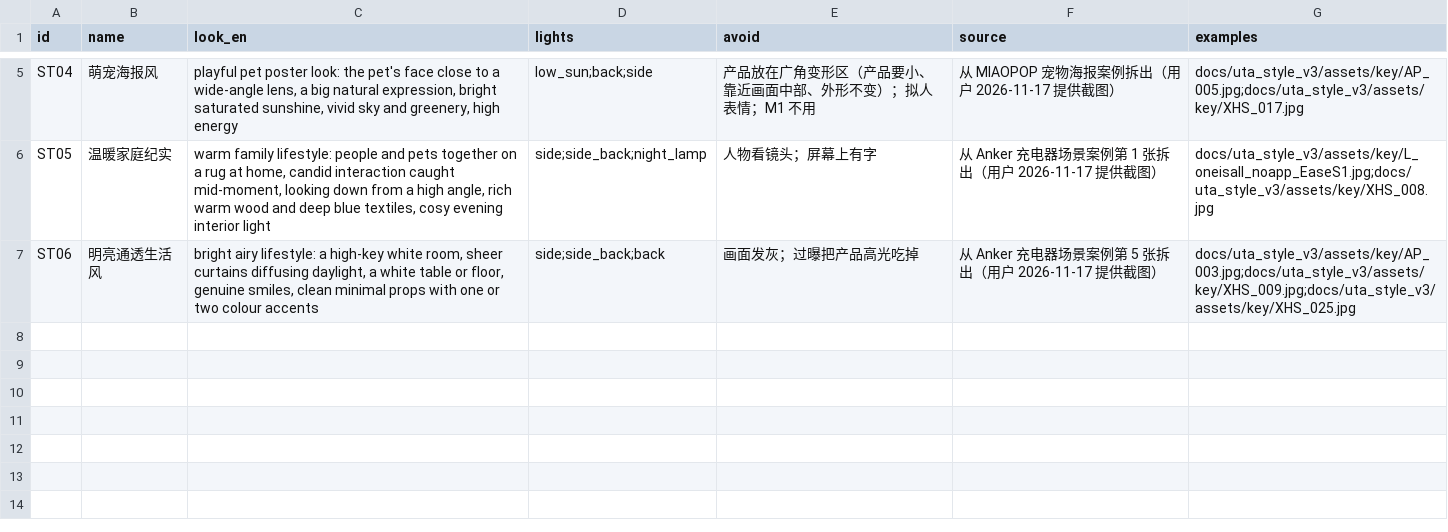
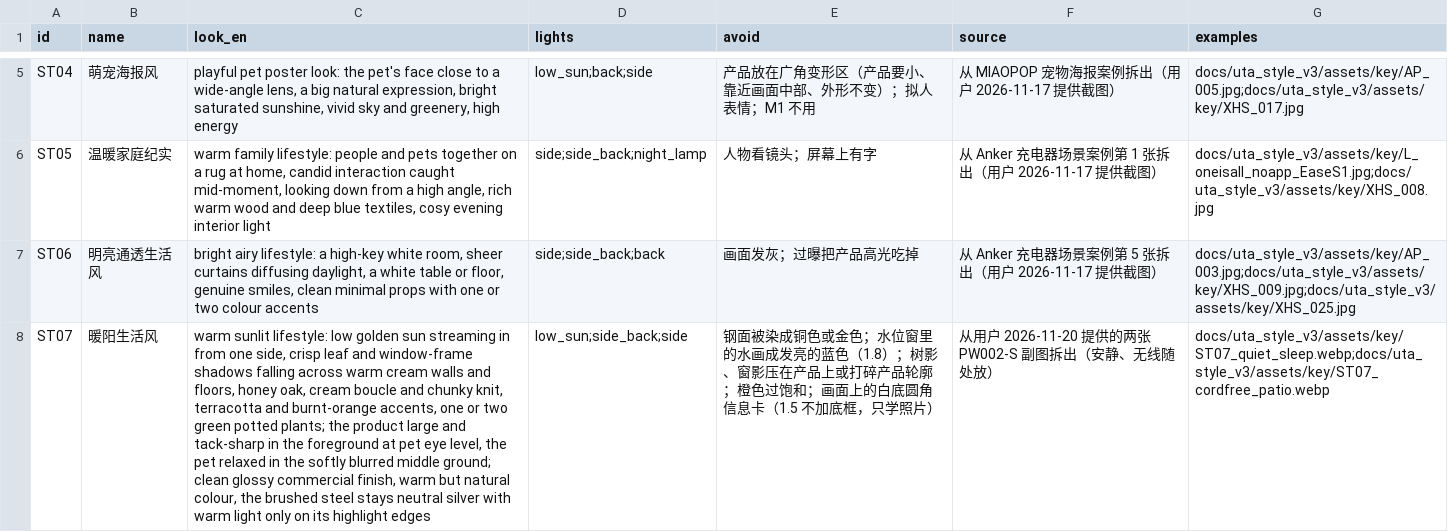
Before and after one commit to geoorood-beep/amazon-visual-design, a CSV file: pools/styles.csv, drawn as a sheet; only a part is shown, gaps mark what is left out; the diff names each change by its address in the sheet, - before the commit and + after, or states it on an @@ line.

```diff
--- a/pools/styles.csv
+++ b/pools/styles.csv
+row 8: ST07 | 暖阳生活风 | warm sunlit lifestyle: low golden sun streaming in from one side, crisp leaf and window-frame shadows falling across warm cream walls and floors, honey oak, cream boucle and chunky knit, terracotta and burnt-orange accents, one or two green potted plants; the product large and tack-sharp in the foreground at pet eye level, the pet relaxed in the softly blurred middle ground; clean glossy commercial finish, warm but natural colour, the brushed steel stays neutral silver with warm light only on its highlight edges | low_sun;side_back;side | 钢面被染成铜色或金色；水位窗里的水画成发亮的蓝色（1.8）；树影、窗影压在产品上或打碎产品轮廓；橙色过饱和；画面上的白底圆角信息卡（1.5 不加底框，只学照片） | 从用户 2026-11-20 提供的两张 PW002-S 副图拆出（安静、无线随处放） | docs/uta_style_v3/assets/key/ST07_quiet_sleep.webp;docs/uta_style_v3/assets/key/ST07_cordfree_patio.webp
```
Also changed, not shown: references/INDEX.csv, 8 other files.
